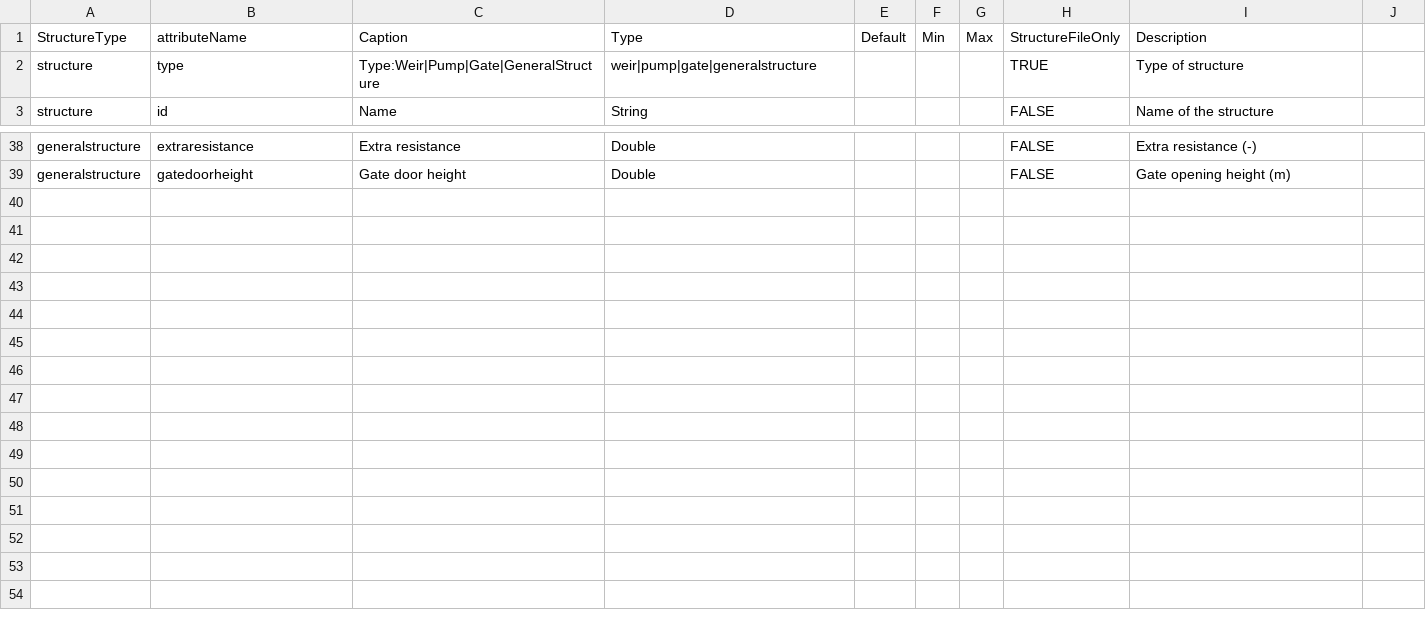
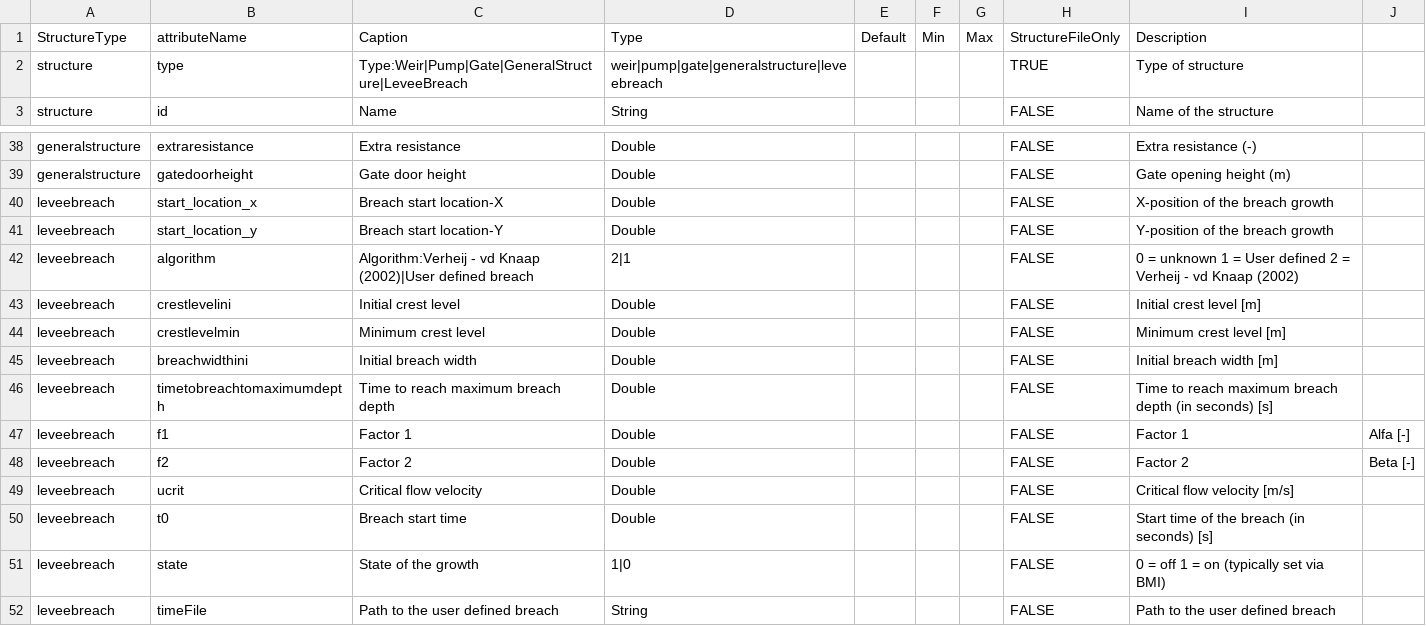
Before and after one commit to Deltares-research/DHYDROGUI, a CSV file: src/DeltaShell.Plugins.FMSuite.FlowFM/structure-properties.csv, drawn as a sheet; only a part is shown, gaps mark what is left out.

Commit message:
FM1D2D-151 WIP: Save/load of LeveeBreach Former-commit-id: e7d307f2fdb47fbc79d41c594a2c1607f9b4625f Former-commit-id: 746286e856eae9bde2edefc998c3a2729fd1f3c2

```diff
--- a/src/DeltaShell.Plugins.FMSuite.FlowFM/structure-properties.csv
+++ b/src/DeltaShell.Plugins.FMSuite.FlowFM/structure-properties.csv
@@ -1,3 +1,3 @@
 StructureType,attributeName,Caption,Type,Default,Min,Max,StructureFileOnly,Description
-structure,type,Type:Weir|Pump|Gate|GeneralStructure,weir|pump|gate|generalstructure,,,,TRUE,Type of structure
+structure,type,Type:Weir|Pump|Gate|GeneralStructure|LeveeBreach,weir|pump|gate|generalstructure|leveebreach,,,,TRUE,Type of structure
 structure,id,Name,String,,,,FALSE,Name of the structure
@@ -39 +39,14 @@ generalstructure,extraresistance,Extra resistance,Double,,,,FALSE,Extra resistan
 generalstructure,gatedoorheight,Gate door height,Double,,,,FALSE,Gate opening height (m)
+leveebreach,start_location_x,Breach start location-X,Double,,,,FALSE,X-position of the breach growth
+leveebreach,start_location_y,Breach start location-Y,Double,,,,FALSE,Y-position of the breach growth
+leveebreach,algorithm,Algorithm:Verheij - vd Knaap (2002)|User defined breach,2|1,,,,FALSE,0 = unknown 1 = User defined 2 = Verheij - vd Knaap (2002)
+leveebreach,crestlevelini,Initial crest level,Double,,,,FALSE,Initial crest level [m]
+leveebreach,crestlevelmin,Minimum crest level,Double,,,,FALSE,Minimum crest level [m]
+leveebreach,breachwidthini,Initial breach width,Double,,,,FALSE,Initial breach width [m]
+leveebreach,timetobreachtomaximumdepth, Time to reach maximum breach depth,Double,,,,FALSE,Time to reach maximum breach depth (in seconds) [s]
+leveebreach,f1,Factor 1,Double,,,,FALSE,Factor 1, Alfa [-]
+leveebreach,f2,Factor 2,Double,,,,FALSE,Factor 2, Beta [-]
+leveebreach,ucrit,Critical flow velocity,Double,,,,FALSE,Critical flow velocity [m/s]
+leveebreach,t0,Breach start time,Double,,,,FALSE,Start time of the breach (in seconds) [s]
+leveebreach,state,State of the growth,1|0,,,,FALSE,0 = off 1 = on (typically set via BMI)
+leveebreach,timeFile,Path to the user defined breach,String,,,,FALSE,Path to the user defined breach
```
Also changed, not shown: 20 other files.
